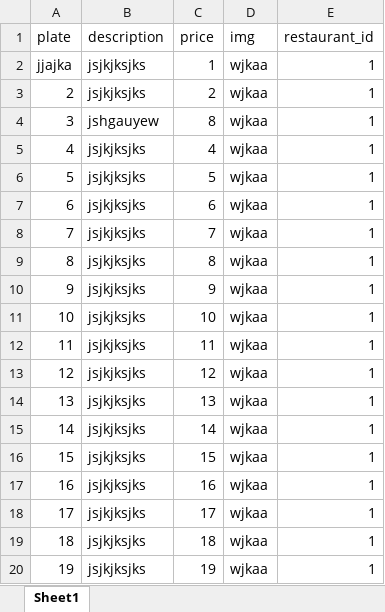
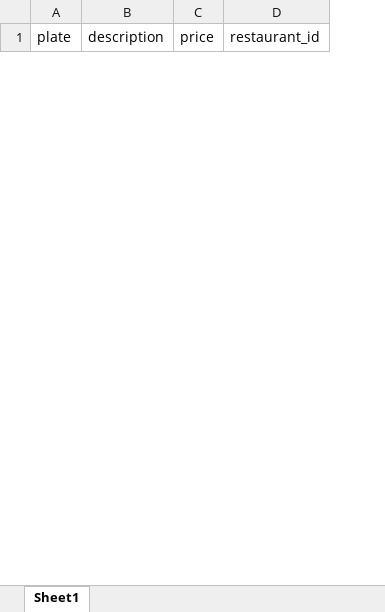
Before and after one commit to tymkiwdylan/smart-mozo, an Excel workbook: backend/menu.xlsx, sheet Sheet1, drawn as a sheet; only a part is shown; values as stored, in another font and other column widths than the file's, no borders; removed rows and columns are numbered as before the commit, all else as after; the diff covers the shown part only; the diff names each change by its address in the sheet, - before the commit and + after, or states it on an @@ line.

```diff
--- a/backend/menu.xlsx (sheet Sheet1)
+++ b/backend/menu.xlsx (sheet Sheet1)
-column D (img), empty
-row 2: jjajka | jsjkjksjks | 1 | wjkaa | 1
-row 3: 2 | jsjkjksjks | 2 | wjkaa | 1
-row 4: 3 | jshgauyew | 8 | wjkaa | 1
-row 5: 4 | jsjkjksjks | 4 | wjkaa | 1
-row 6: 5 | jsjkjksjks | 5 | wjkaa | 1
-row 7: 6 | jsjkjksjks | 6 | wjkaa | 1
-row 8: 7 | jsjkjksjks | 7 | wjkaa | 1
-row 9: 8 | jsjkjksjks | 8 | wjkaa | 1
-row 10: 9 | jsjkjksjks | 9 | wjkaa | 1
-row 11: 10 | jsjkjksjks | 10 | wjkaa | 1
-row 12: 11 | jsjkjksjks | 11 | wjkaa | 1
-row 13: 12 | jsjkjksjks | 12 | wjkaa | 1
-row 14: 13 | jsjkjksjks | 13 | wjkaa | 1
-row 15: 14 | jsjkjksjks | 14 | wjkaa | 1
-row 16: 15 | jsjkjksjks | 15 | wjkaa | 1
-row 17: 16 | jsjkjksjks | 16 | wjkaa | 1
-row 18: 17 | jsjkjksjks | 17 | wjkaa | 1
-row 19: 18 | jsjkjksjks | 18 | wjkaa | 1
-row 20: 19 | jsjkjksjks | 19 | wjkaa | 1
```
Also changed, not shown: 1 added row and 14 removed rows elsewhere in this sheet, 37 other files.
